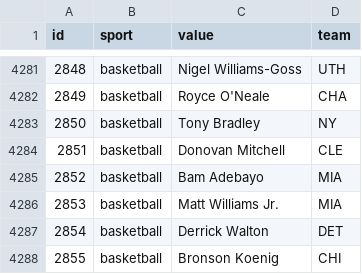
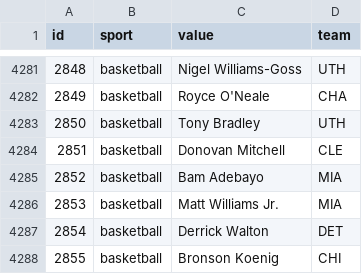
Before and after one commit to StatsVine/data-snapshots, a CSV file: csv/nfc/players-all.csv, drawn as a sheet; only a part is shown, gaps mark what is left out.

```diff
--- a/csv/nfc/players-all.csv
+++ b/csv/nfc/players-all.csv
@@ -4282,3 +4282,3 @@ id,sport,value,team
 2849,basketball,Royce O'Neale,CHA
-2850,basketball,Tony Bradley,NY
+2850,basketball,Tony Bradley,UTH
 2851,basketball,Donovan Mitchell,CLE
```
Also changed, not shown: csv/nfc/players-basketball.csv, 1 other file.
